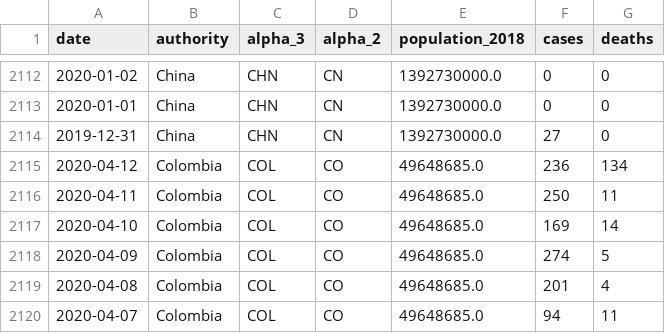
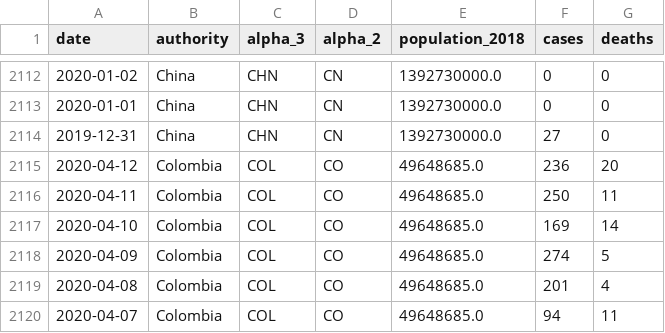
Before and after one commit to DataHerb/covid-19-ecdc, a CSV file: dataset/ecdc_covid19.csv, drawn as a sheet; only a part is shown, gaps mark what is left out.

```diff
--- a/dataset/ecdc_covid19.csv
+++ b/dataset/ecdc_covid19.csv
@@ -2114,3 +2114,3 @@ date,authority,alpha_3,alpha_2,population_2018,cases,deaths
 2019-12-31,China,CHN,CN,1392730000.0,27,0
-2020-04-12,Colombia,COL,CO,49648685.0,236,134
+2020-04-12,Colombia,COL,CO,49648685.0,236,20
 2020-04-11,Colombia,COL,CO,49648685.0,250,11
```
Also changed, not shown: 1 other file.
